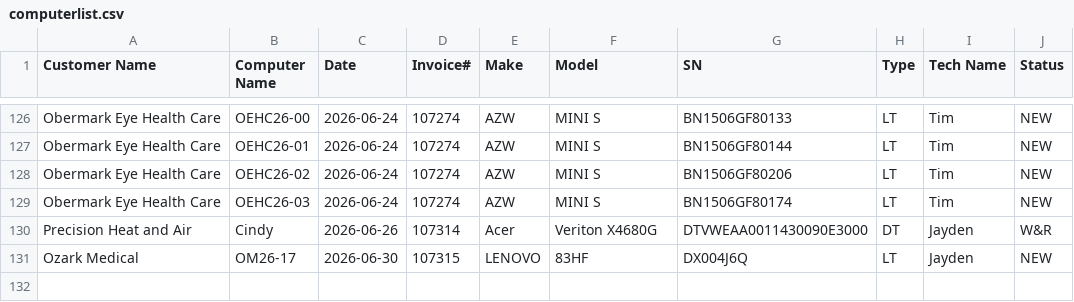
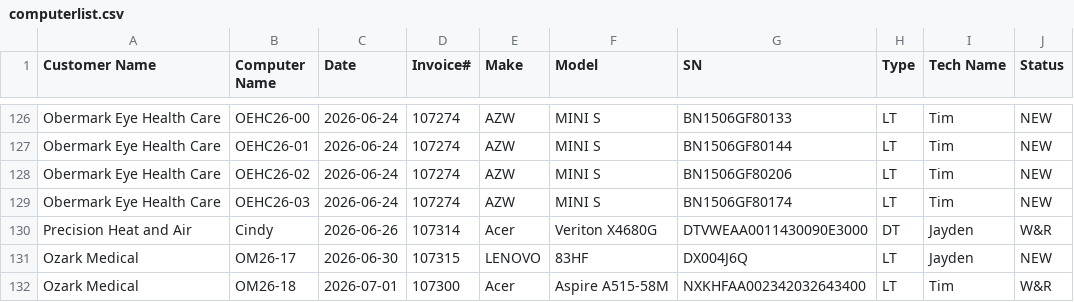
Before and after one commit to TCBCTim/BasicPrep, a CSV file: computerlist.csv, drawn as a sheet; only a part is shown, gaps mark what is left out; the diff names each change by its address in the sheet, - before the commit and + after, or states it on an @@ line.

Commit message:
Appended new row for OM26-18 (Status: W&R)

```diff
--- a/computerlist.csv
+++ b/computerlist.csv
+row 132: Ozark Medical | OM26-18 | 2026-07-01 | 107300 | Acer | Aspire A515-58M | NXKHFAA002342032643400 | LT | Tim | W&R
```
